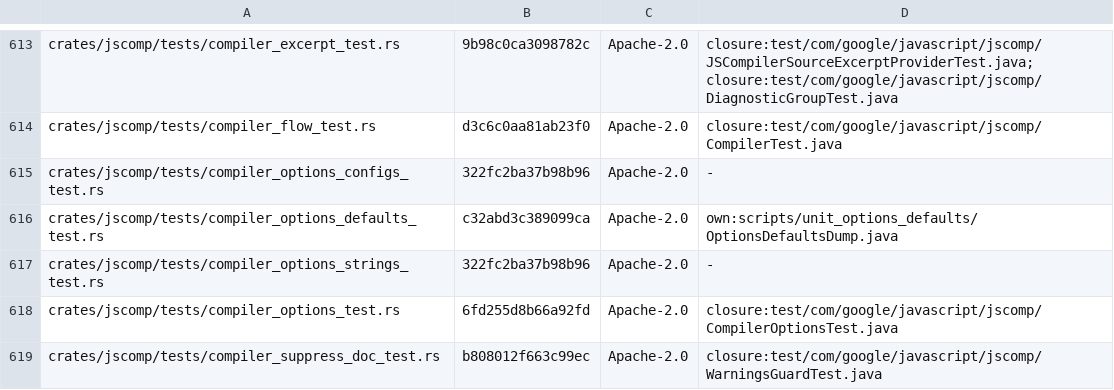
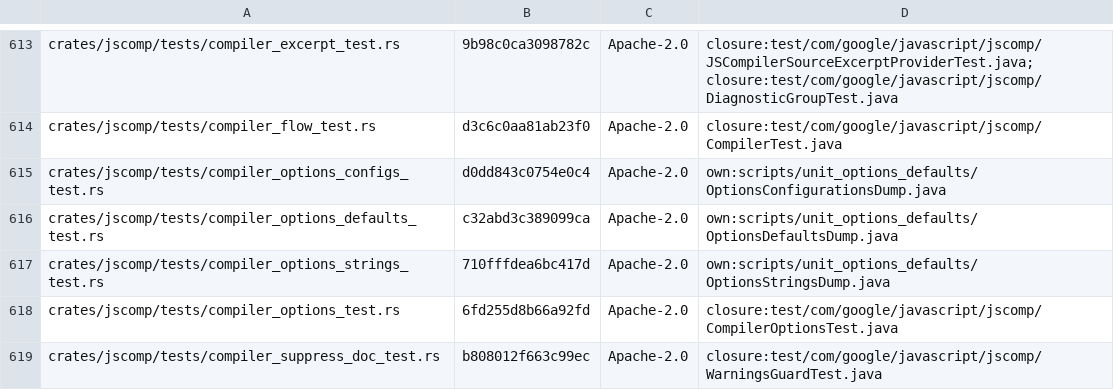
Before and after one commit to Smrtnyk/closure-rs, a TSV file: LICENSES/headers.tsv, drawn as a sheet; only a part is shown, gaps mark what is left out.

Commit message:
CompilerOptions fixtures: the dump programs are tracked and unit-install runs them
compiler_options_strings.json and compiler_options_configs.json came from two Java dump programs kept outside the repository, so no step of a sync regenerated them. OptionsStringsDump and OptionsConfigurationsDump now live in scripts/unit_options_defaults/ next to OptionsDefaultsDump, whose encoder and jar they share, and scripts/unit_options_defaults.sh, which the unit-install step already runs, writes all three fixtures from the selected reference's unit support jar with the pinned JDK. The script gained --help; unit-install notes when the fixtures change. The license headers of the two tests now name the dumps they port.

On v20261116 the script reproduces the committed fixtures byte for byte; on v20261109 it reproduces the ones from before that sync.

```diff
--- a/LICENSES/headers.tsv
+++ b/LICENSES/headers.tsv
@@ -614,5 +614,5 @@ crates/jscomp/tests/compiler_excerpt_test.rs	9b98c0ca3098782c	Apache-2.0	closure
 crates/jscomp/tests/compiler_flow_test.rs	d3c6c0aa81ab23f0	Apache-2.0	closure:test/com/google/javascript/jscomp/CompilerTest.java
-crates/jscomp/tests/compiler_options_configs_test.rs	322fc2ba37b98b96	Apache-2.0	-
+crates/jscomp/tests/compiler_options_configs_test.rs	d0dd843c0754e0c4	Apache-2.0	own:scripts/unit_options_defaults/OptionsConfigurationsDump.java
 crates/jscomp/tests/compiler_options_defaults_test.rs	c32abd3c389099ca	Apache-2.0	own:scripts/unit_options_defaults/OptionsDefaultsDump.java
-crates/jscomp/tests/compiler_options_strings_test.rs	322fc2ba37b98b96	Apache-2.0	-
+crates/jscomp/tests/compiler_options_strings_test.rs	710fffdea6bc417d	Apache-2.0	own:scripts/unit_options_defaults/OptionsStringsDump.java
 crates/jscomp/tests/compiler_options_test.rs	6fd255d8b66a92fd	Apache-2.0	closure:test/com/google/javascript/jscomp/CompilerOptionsTest.java
```
Also changed, not shown: 10 other files.
